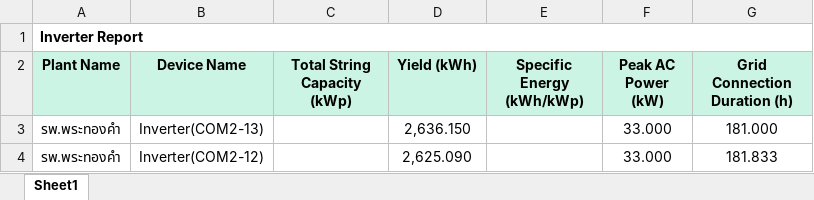
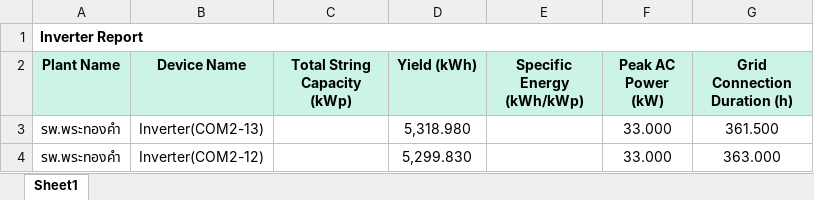
Before and after one commit to suvoak-web/hospital-dashboard, an Excel workbook: data/solar/reports/Inverter_Report_10-2026.xlsx, sheet Sheet1, drawn as a sheet; values as stored, in another font and other column widths than the file's, no borders; the diff names each change by its address in the sheet, - before the commit and + after, or states it on an @@ line.

```diff
--- a/data/solar/reports/Inverter_Report_10-2026.xlsx (sheet Sheet1)
+++ b/data/solar/reports/Inverter_Report_10-2026.xlsx (sheet Sheet1)
-D3 (Yield (kWh)): 2,636.150
+D3 (Yield (kWh)): 5,318.980
-G3 (Grid Connection Duration (h)): 181.000
+G3 (Grid Connection Duration (h)): 361.500
-D4 (Yield (kWh)): 2,625.090
+D4 (Yield (kWh)): 5,299.830
-G4 (Grid Connection Duration (h)): 181.833
+G4 (Grid Connection Duration (h)): 363.000
```
Also changed, not shown: data/solar/reports/Plant_Report_10-2026.xlsx, 3 other files.
